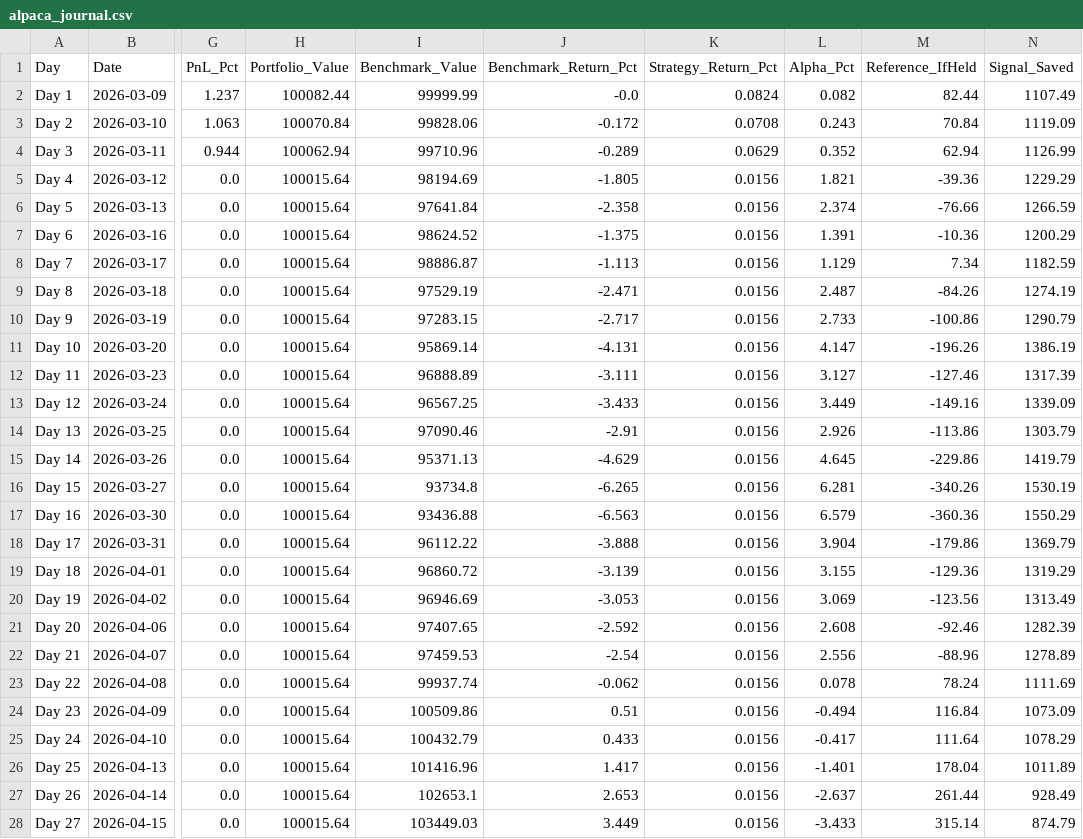
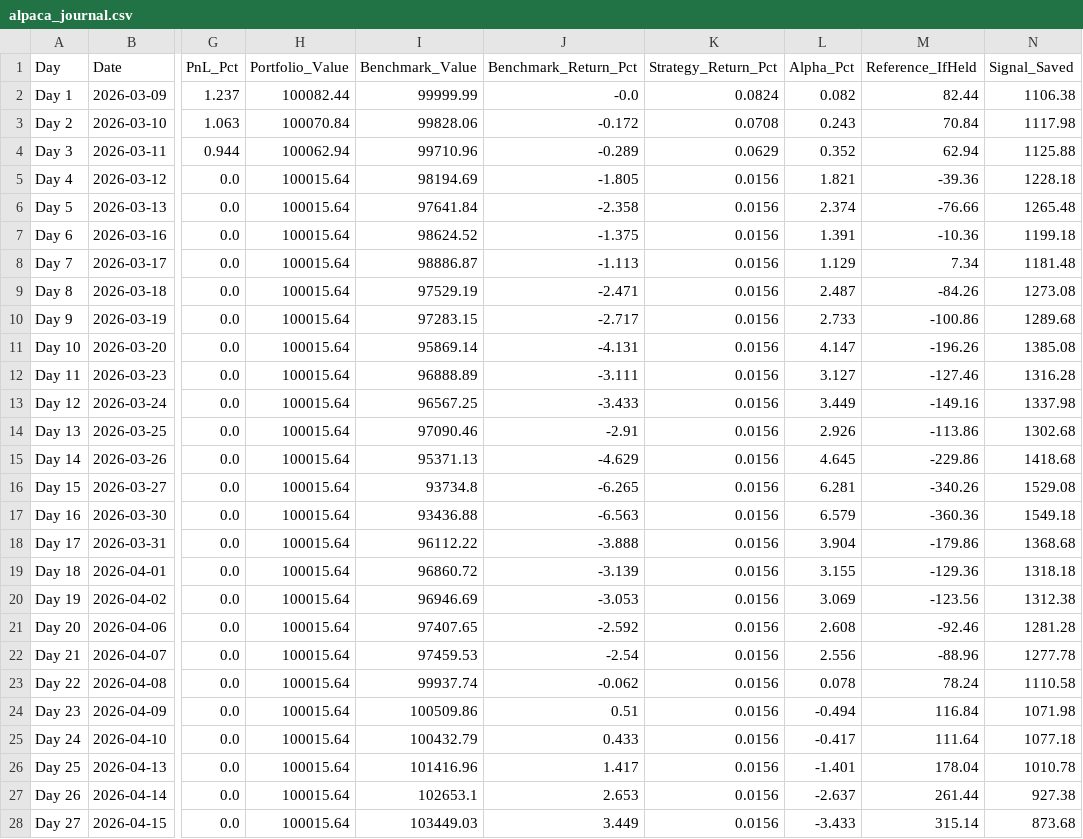
Before and after one commit to YASHpPATIL7/live-trading-alpha, a CSV file: alpaca_journal.csv, drawn as a sheet; only a part is shown, gaps mark what is left out; the diff covers the shown part only; the diff names each change by its address in the sheet, - before the commit and + after, or states it on an @@ line.

```diff
--- a/alpaca_journal.csv
+++ b/alpaca_journal.csv
-N2 (Signal_Saved): 1107.49
+N2 (Signal_Saved): 1106.38
-N3 (Signal_Saved): 1119.09
+N3 (Signal_Saved): 1117.98
-N4 (Signal_Saved): 1126.99
+N4 (Signal_Saved): 1125.88
-N5 (Signal_Saved): 1229.29
+N5 (Signal_Saved): 1228.18
-N6 (Signal_Saved): 1266.59
+N6 (Signal_Saved): 1265.48
-N7 (Signal_Saved): 1200.29
+N7 (Signal_Saved): 1199.18
-N8 (Signal_Saved): 1182.59
+N8 (Signal_Saved): 1181.48
-N9 (Signal_Saved): 1274.19
+N9 (Signal_Saved): 1273.08
-N10 (Signal_Saved): 1290.79
+N10 (Signal_Saved): 1289.68
-N11 (Signal_Saved): 1386.19
+N11 (Signal_Saved): 1385.08
-N12 (Signal_Saved): 1317.39
+N12 (Signal_Saved): 1316.28
-N13 (Signal_Saved): 1339.09
+N13 (Signal_Saved): 1337.98
-N14 (Signal_Saved): 1303.79
+N14 (Signal_Saved): 1302.68
-N15 (Signal_Saved): 1419.79
+N15 (Signal_Saved): 1418.68
-N16 (Signal_Saved): 1530.19
+N16 (Signal_Saved): 1529.08
-N17 (Signal_Saved): 1550.29
+N17 (Signal_Saved): 1549.18
-N18 (Signal_Saved): 1369.79
+N18 (Signal_Saved): 1368.68
-N19 (Signal_Saved): 1319.29
+N19 (Signal_Saved): 1318.18
-N20 (Signal_Saved): 1313.49
+N20 (Signal_Saved): 1312.38
-N21 (Signal_Saved): 1282.39
+N21 (Signal_Saved): 1281.28
-N22 (Signal_Saved): 1278.89
+N22 (Signal_Saved): 1277.78
-N23 (Signal_Saved): 1111.69
+N23 (Signal_Saved): 1110.58
-N24 (Signal_Saved): 1073.09
+N24 (Signal_Saved): 1071.98
-N25 (Signal_Saved): 1078.29
+N25 (Signal_Saved): 1077.18
-N26 (Signal_Saved): 1011.89
+N26 (Signal_Saved): 1010.78
-N27 (Signal_Saved): 928.49
+N27 (Signal_Saved): 927.38
-N28 (Signal_Saved): 874.79
+N28 (Signal_Saved): 873.68
```
Also changed, not shown: 1 added row and 53 edited cells elsewhere in this file, 3 other files.
